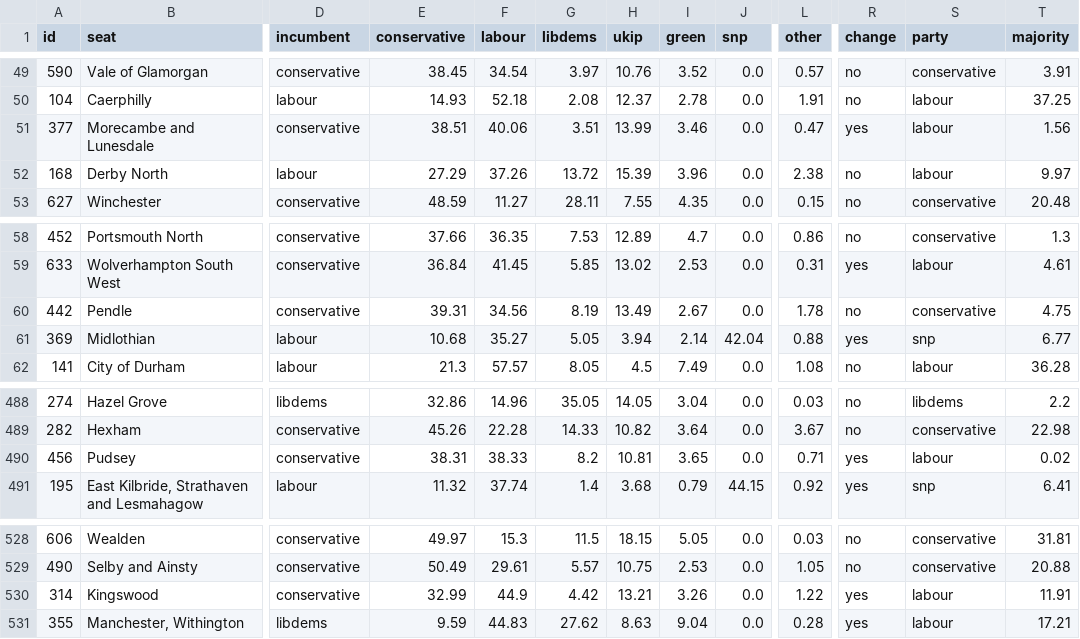
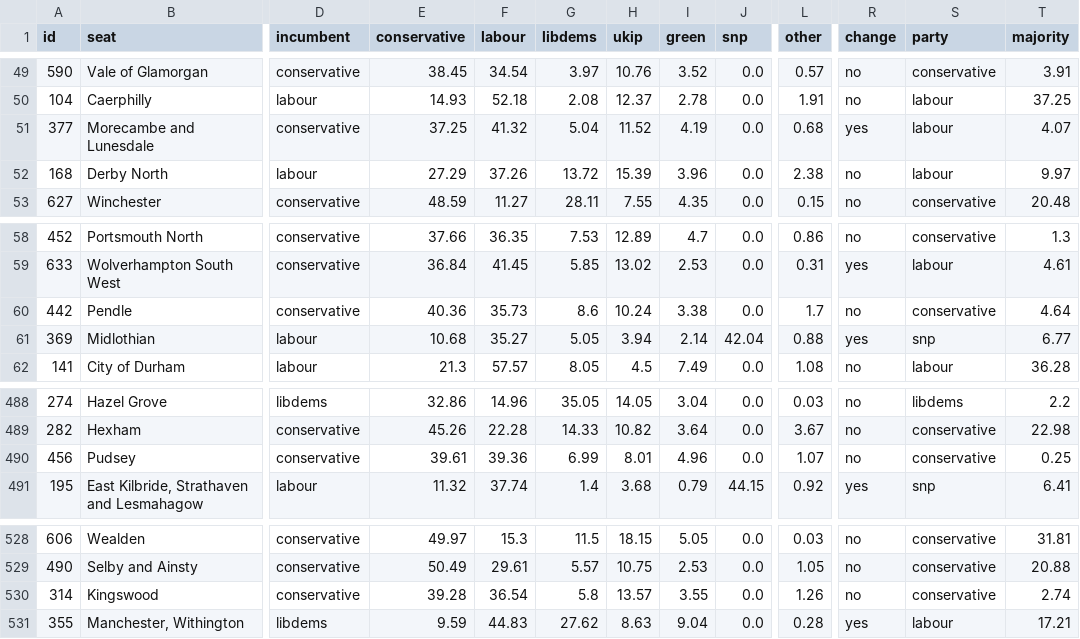
Before and after one commit to principalfish/principalfish.github.io, a CSV file: election2015/data/info.csv, drawn as a sheet; only a part is shown, gaps mark what is left out; the diff covers the shown part only; the diff names each change by its address in the sheet, - before the commit and + after, or states it on an @@ line.

```diff
--- a/election2015/data/info.csv
+++ b/election2015/data/info.csv
-E51 (conservative): 38.51
+E51 (conservative): 37.25
-F51 (labour): 40.06
+F51 (labour): 41.32
-G51 (libdems): 3.51
+G51 (libdems): 5.04
-H51 (ukip): 13.99
+H51 (ukip): 11.52
-I51 (green): 3.46
+I51 (green): 4.19
-L51 (other): 0.47
+L51 (other): 0.68
-T51 (majority): 1.56
+T51 (majority): 4.07
-E60 (conservative): 39.31
+E60 (conservative): 40.36
-F60 (labour): 34.56
+F60 (labour): 35.73
-G60 (libdems): 8.19
+G60 (libdems): 8.6
-H60 (ukip): 13.49
+H60 (ukip): 10.24
-I60 (green): 2.67
+I60 (green): 3.38
-L60 (other): 1.78
+L60 (other): 1.7
-T60 (majority): 4.75
+T60 (majority): 4.64
-E490 (conservative): 38.31
+E490 (conservative): 39.61
-F490 (labour): 38.33
+F490 (labour): 39.36
-G490 (libdems): 8.2
+G490 (libdems): 6.99
-H490 (ukip): 10.81
+H490 (ukip): 8.01
-I490 (green): 3.65
+I490 (green): 4.96
-L490 (other): 0.71
+L490 (other): 1.07
-R490 (change): yes
+R490 (change): no
-S490 (party): labour
+S490 (party): conservative
-T490 (majority): 0.02
+T490 (majority): 0.25
-E530 (conservative): 32.99
+E530 (conservative): 39.28
-F530 (labour): 44.9
+F530 (labour): 36.54
-G530 (libdems): 4.42
+G530 (libdems): 5.8
-H530 (ukip): 13.21
+H530 (ukip): 13.57
-I530 (green): 3.26
+I530 (green): 3.55
-L530 (other): 1.22
+L530 (other): 1.26
-R530 (change): yes
+R530 (change): no
-S530 (party): labour
+S530 (party): conservative
-T530 (majority): 11.91
+T530 (majority): 2.74
```
Also changed, not shown: 42 edited cells elsewhere in this file, election2015/data/nowcast.csv, election2015/data/nowcastregions/nowcastvotetotals.csv, 21 other files.
